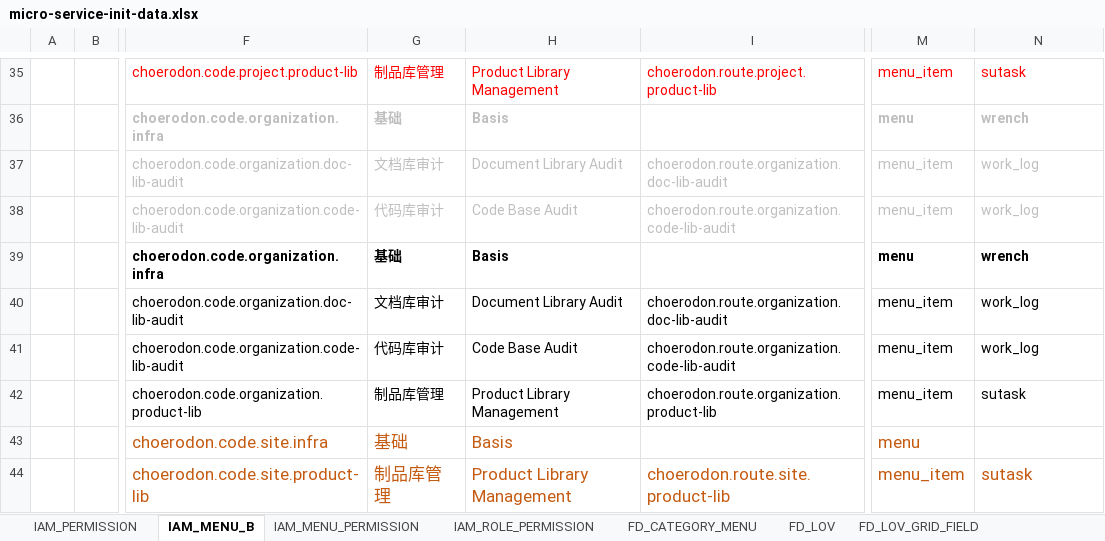
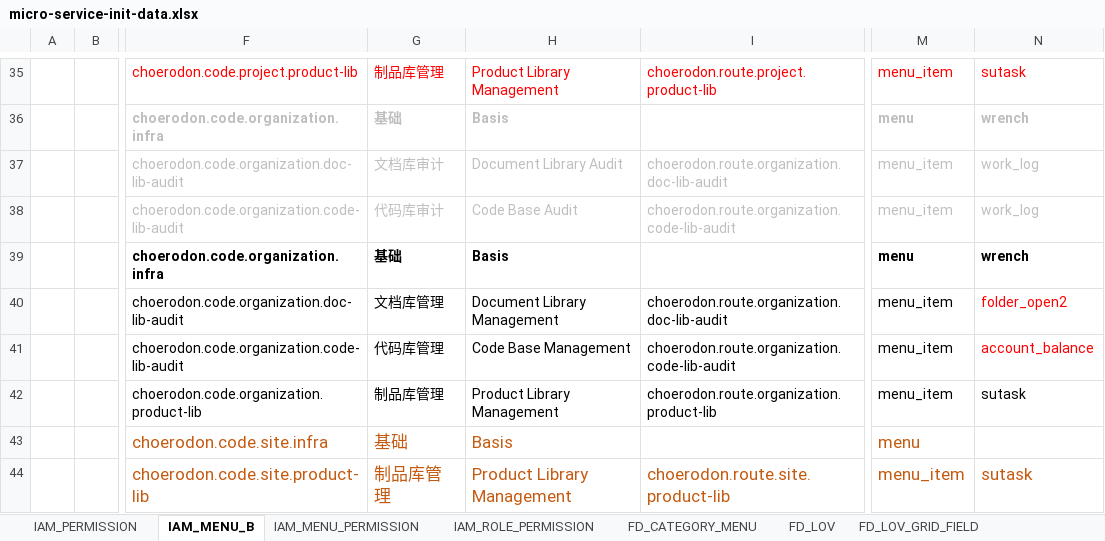
Before and after one commit to open-hand/code-repo-service, an Excel workbook: src/main/resources/script/meta/micro-service-init-data.xlsx, sheet IAM_MENU_B, drawn as a sheet; only a part is shown, gaps mark what is left out; values as stored, in another font and other column widths than the file's, no borders; the diff names each change by its address in the sheet, - before the commit and + after, or states it on an @@ line.

Commit message:
[FIX] 菜单重命名

```diff
--- a/src/main/resources/script/meta/micro-service-init-data.xlsx (sheet IAM_MENU_B)
+++ b/src/main/resources/script/meta/micro-service-init-data.xlsx (sheet IAM_MENU_B)
-G40: 文档库审计
+G40: 文档库管理
-H40: Document Library Audit
+H40: Document Library Management
-N40: work_log
+N40: folder_open2
-N40:N41 text colour: black
+N40:N41 text colour: #FF0000
-G41: 代码库审计
+G41: 代码库管理
-H41: Code Base Audit
+H41: Code Base Management
-N41: work_log
+N41: account_balance
```
